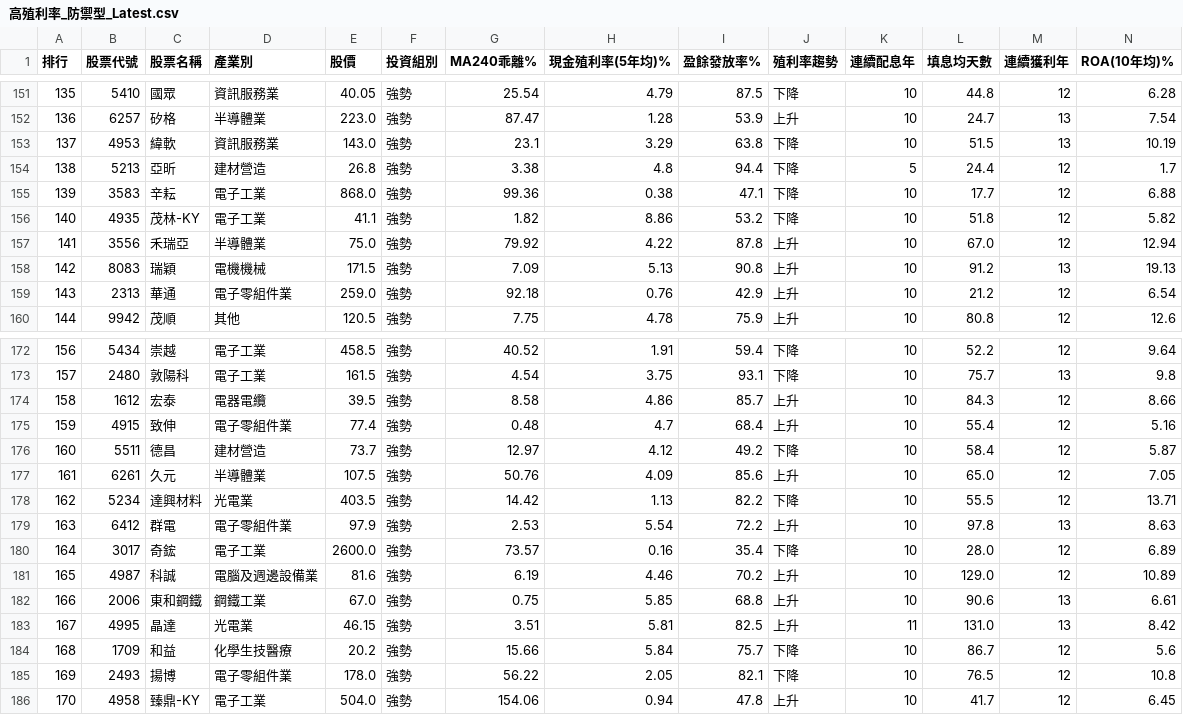
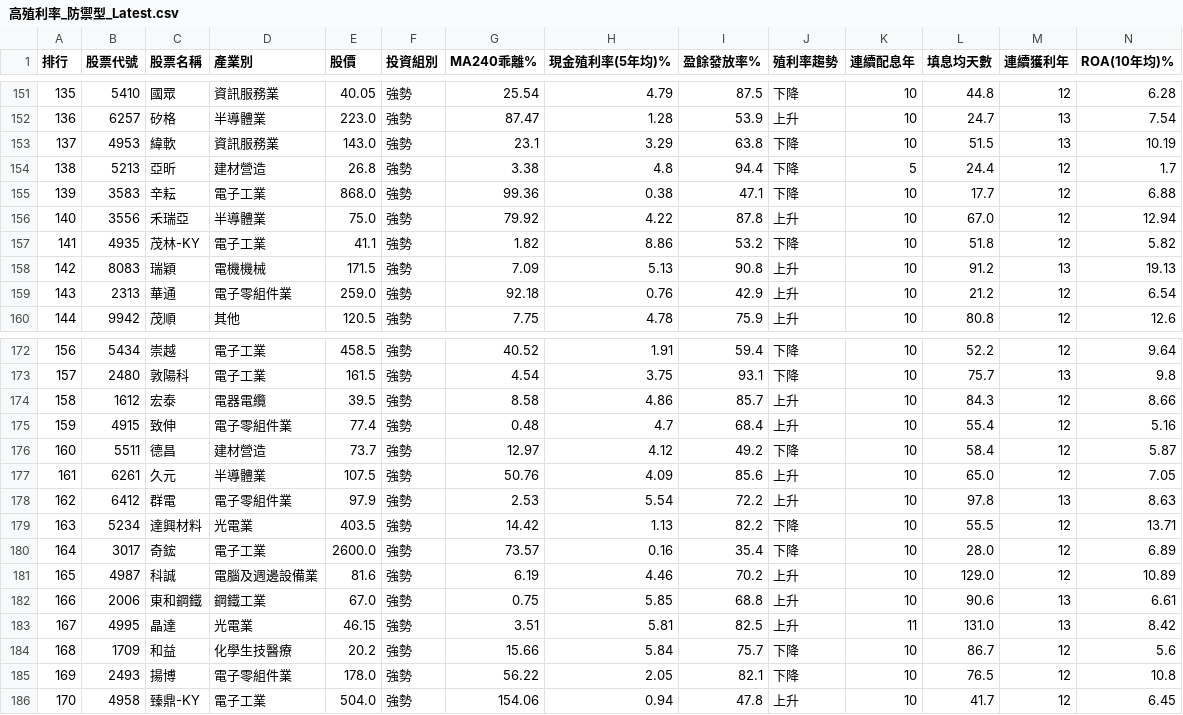
Before and after one commit to MasonChuang/finmind-dashboard, a CSV file: v5/daily/高殖利率_防禦型_Latest.csv, drawn as a sheet; only a part is shown, gaps mark what is left out; removed rows and columns are numbered as before the commit, all else as after; rows hold the shown columns only; the diff names each change by its address in the sheet, - before the commit and + after, or states it on an @@ line.

```diff
--- a/v5/daily/高殖利率_防禦型_Latest.csv
+++ b/v5/daily/高殖利率_防禦型_Latest.csv
-row 156: 140 | 4935 | 茂林-KY | 電子工業 | 41.1 | 強勢 | 1.82 | 8.86 | 53.2 | 下降 | 10 | 51.8 | 12 | 5.82
-A156 (排行): 141
+A156 (排行): 140
+row 157: 141 | 4935 | 茂林-KY | 電子工業 | 41.1 | 強勢 | 1.82 | 8.86 | 53.2 | 下降 | 10 | 51.8 | 12 | 5.82
-row 178: 162 | 5234 | 達興材料 | 光電業 | 403.5 | 強勢 | 14.42 | 1.13 | 82.2 | 下降 | 10 | 55.5 | 12 | 13.71
-A178 (排行): 163
+A178 (排行): 162
+row 179: 163 | 5234 | 達興材料 | 光電業 | 403.5 | 強勢 | 14.42 | 1.13 | 82.2 | 下降 | 10 | 55.5 | 12 | 13.71
```
Also changed, not shown: 22 other files.
